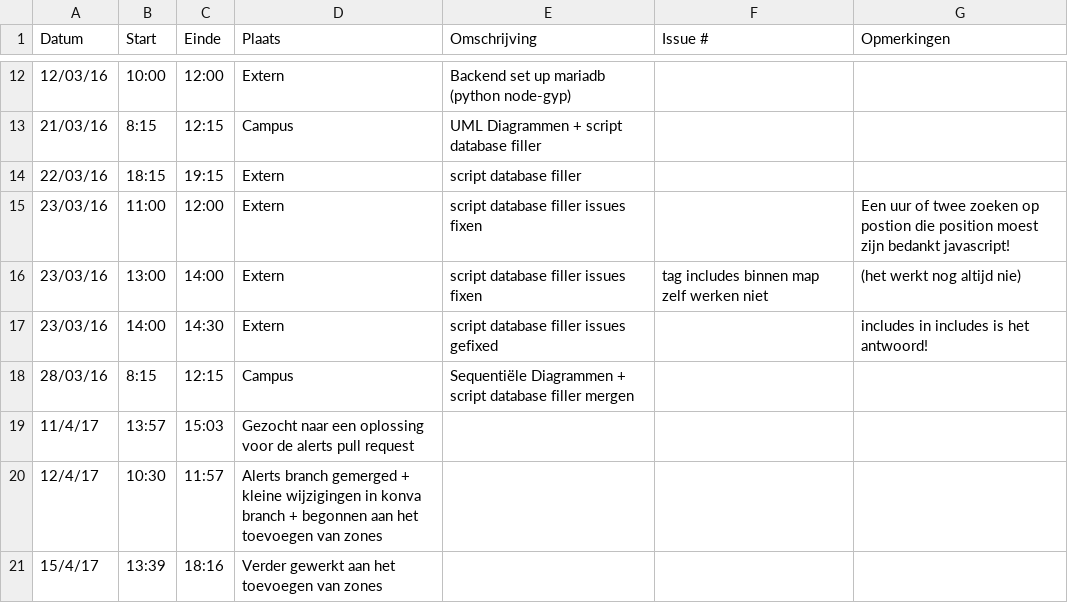
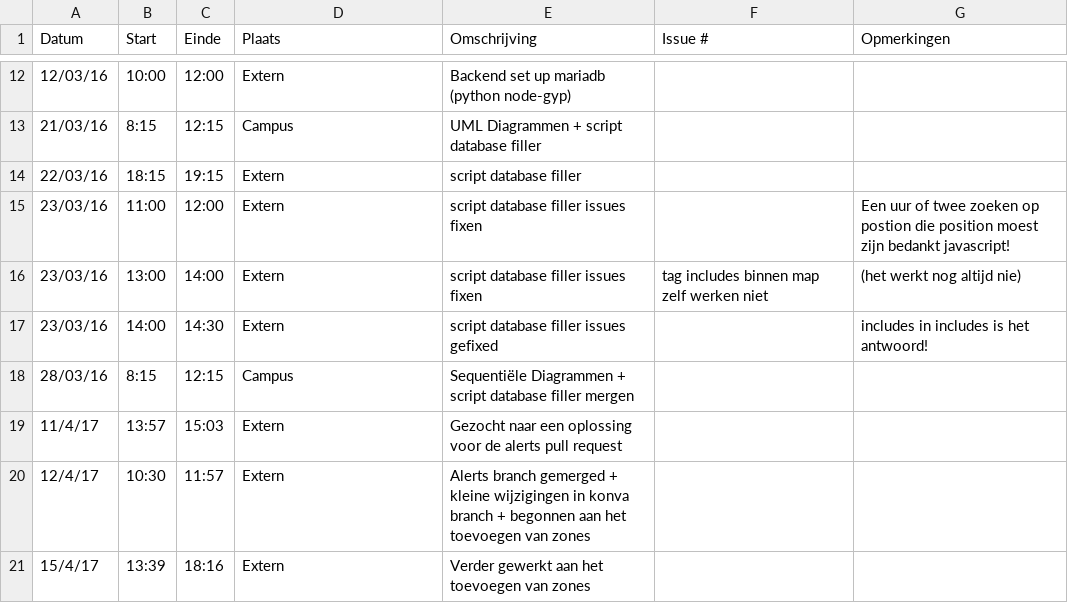
Before and after one commit to Carnewal/pozyx-03, a CSV file: Tom-DorchainLogboek.csv, drawn as a sheet; only a part is shown, gaps mark what is left out.

Commit message:
Update Tom-DorchainLogboek.csv

```diff
--- a/Tom-DorchainLogboek.csv
+++ b/Tom-DorchainLogboek.csv
@@ -18,4 +18,4 @@ Datum,Start,Einde,Plaats,Omschrijving,Issue #,Opmerkingen
 28/03/16,8:15,12:15,Campus, Sequentiële Diagrammen + script database filler mergen,,
-11/4/17,13:57,15:03,"Gezocht naar een oplossing voor de alerts pull request"
-12/4/17,10:30,11:57,"Alerts branch gemerged + kleine wijzigingen in konva branch + begonnen aan het toevoegen van zones"
-15/4/17,13:39,18:16,"Verder gewerkt aan het toevoegen van zones"
+11/4/17,13:57,15:03,Extern,"Gezocht naar een oplossing voor de alerts pull request",,
+12/4/17,10:30,11:57,Extern,"Alerts branch gemerged + kleine wijzigingen in konva branch + begonnen aan het toevoegen van zones",,
+15/4/17,13:39,18:16,Extern,"Verder gewerkt aan het toevoegen van zones",,
```
